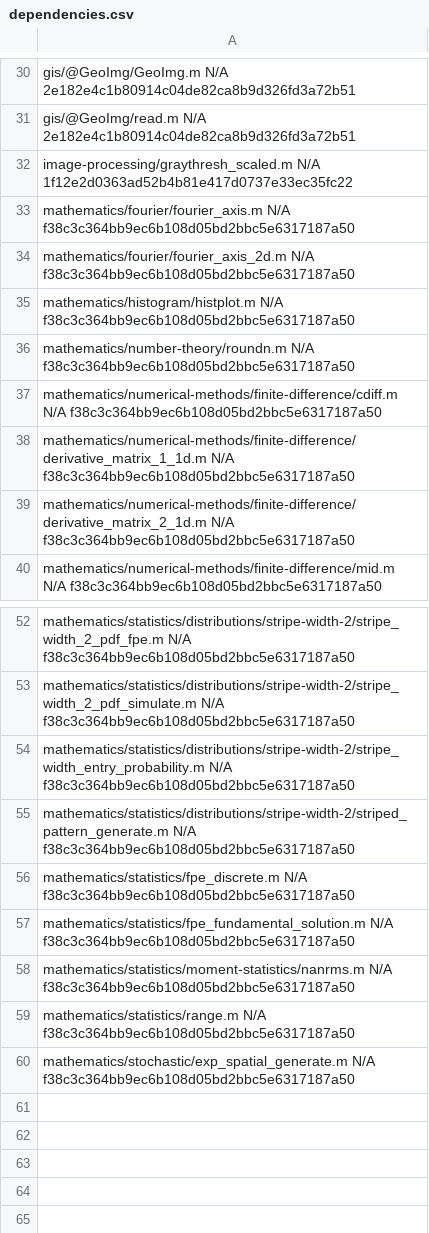
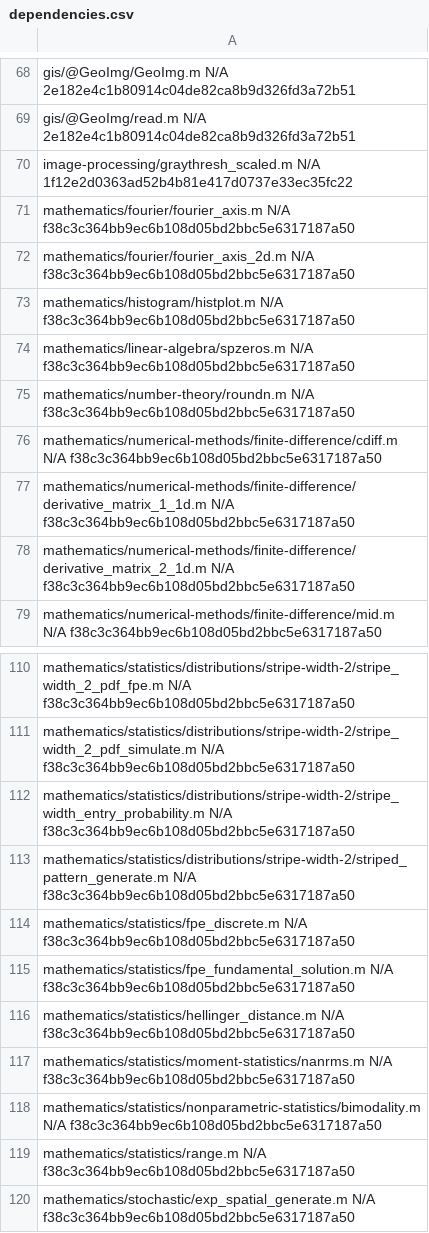
Before and after one commit to karlkastner/environmental-spatial-patterns-stripe-width, a CSV file: dependencies.csv, drawn as a sheet; only a part is shown, gaps mark what is left out; the diff covers the shown part only.

```diff
--- a/dependencies.csv
+++ b/dependencies.csv
@@ -35,2 +73,3 @@ mathematics/fourier/fourier_axis_2d.m N/A f38c3c364bb9ec6b108d05bd2bbc5e6317187a
 mathematics/histogram/histplot.m N/A f38c3c364bb9ec6b108d05bd2bbc5e6317187a50
+mathematics/linear-algebra/spzeros.m N/A f38c3c364bb9ec6b108d05bd2bbc5e6317187a50
 mathematics/number-theory/roundn.m N/A f38c3c364bb9ec6b108d05bd2bbc5e6317187a50
@@ -57,3 +115,5 @@ mathematics/statistics/fpe_discrete.m N/A f38c3c364bb9ec6b108d05bd2bbc5e6317187a
 mathematics/statistics/fpe_fundamental_solution.m N/A f38c3c364bb9ec6b108d05bd2bbc5e6317187a50
+mathematics/statistics/hellinger_distance.m N/A f38c3c364bb9ec6b108d05bd2bbc5e6317187a50
 mathematics/statistics/moment-statistics/nanrms.m N/A f38c3c364bb9ec6b108d05bd2bbc5e6317187a50
+mathematics/statistics/nonparametric-statistics/bimodality.m N/A f38c3c364bb9ec6b108d05bd2bbc5e6317187a50
 mathematics/statistics/range.m N/A f38c3c364bb9ec6b108d05bd2bbc5e6317187a50
```
Also changed, not shown: 57 added rows elsewhere in this file.
